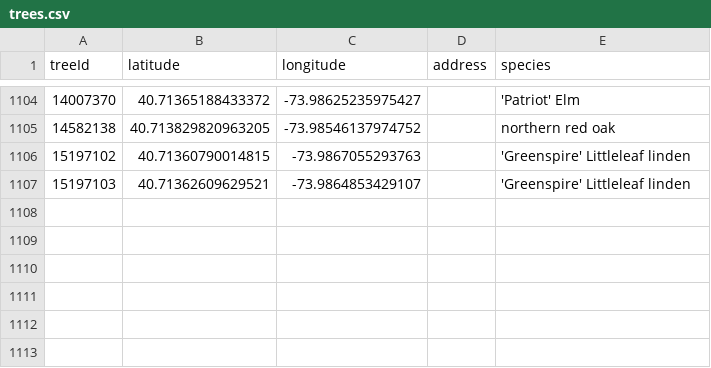
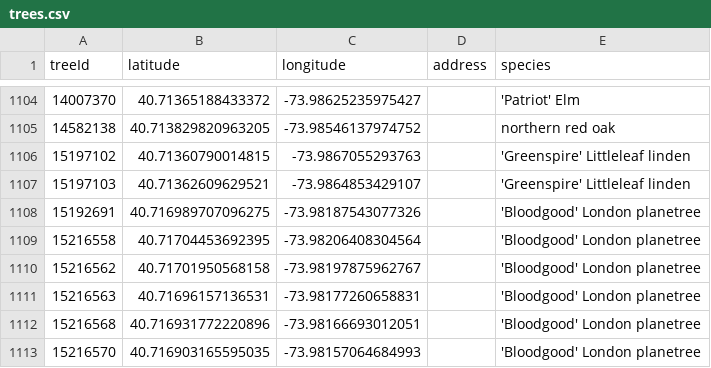
Before and after one commit to hadas-lesecologycenter/nyc-tree-dashboard, a CSV file: data/trees.csv, drawn as a sheet; only a part is shown, gaps mark what is left out.

Commit message:
Tree coords 2026-07-28 (+6)

```diff
--- a/data/trees.csv
+++ b/data/trees.csv
@@ -1107 +1107,7 @@ treeId,latitude,longitude,address,species
 15197103,40.71362609629521,-73.9864853429107,,'Greenspire' Littleleaf linden
+15192691,40.716989707096275,-73.98187543077326,,'Bloodgood' London planetree
+15216558,40.71704453692395,-73.98206408304564,,'Bloodgood' London planetree
+15216562,40.71701950568158,-73.98197875962767,,'Bloodgood' London planetree
+15216563,40.71696157136531,-73.98177260658831,,'Bloodgood' London planetree
+15216568,40.716931772220896,-73.98166693012051,,'Bloodgood' London planetree
+15216570,40.716903165595035,-73.98157064684993,,'Bloodgood' London planetree
```
